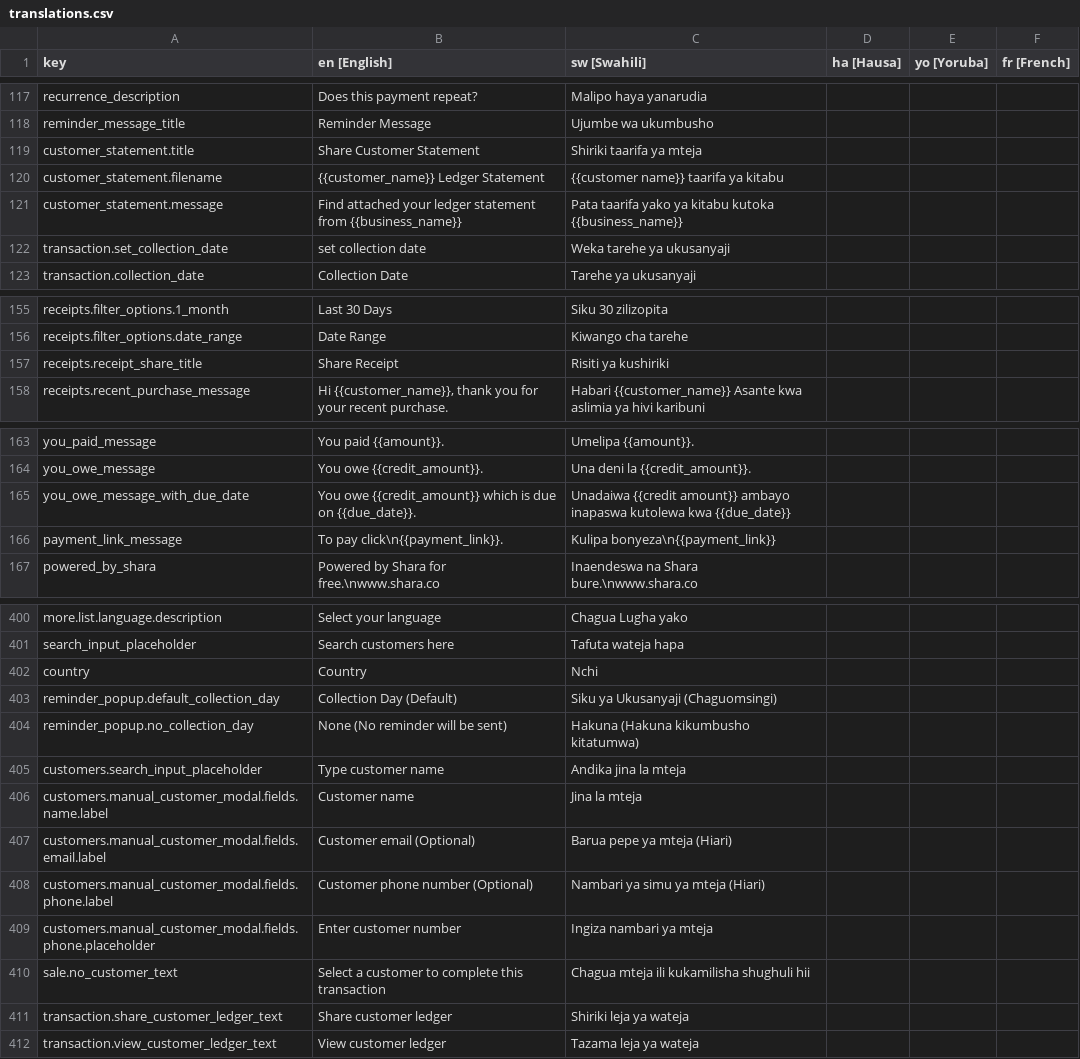
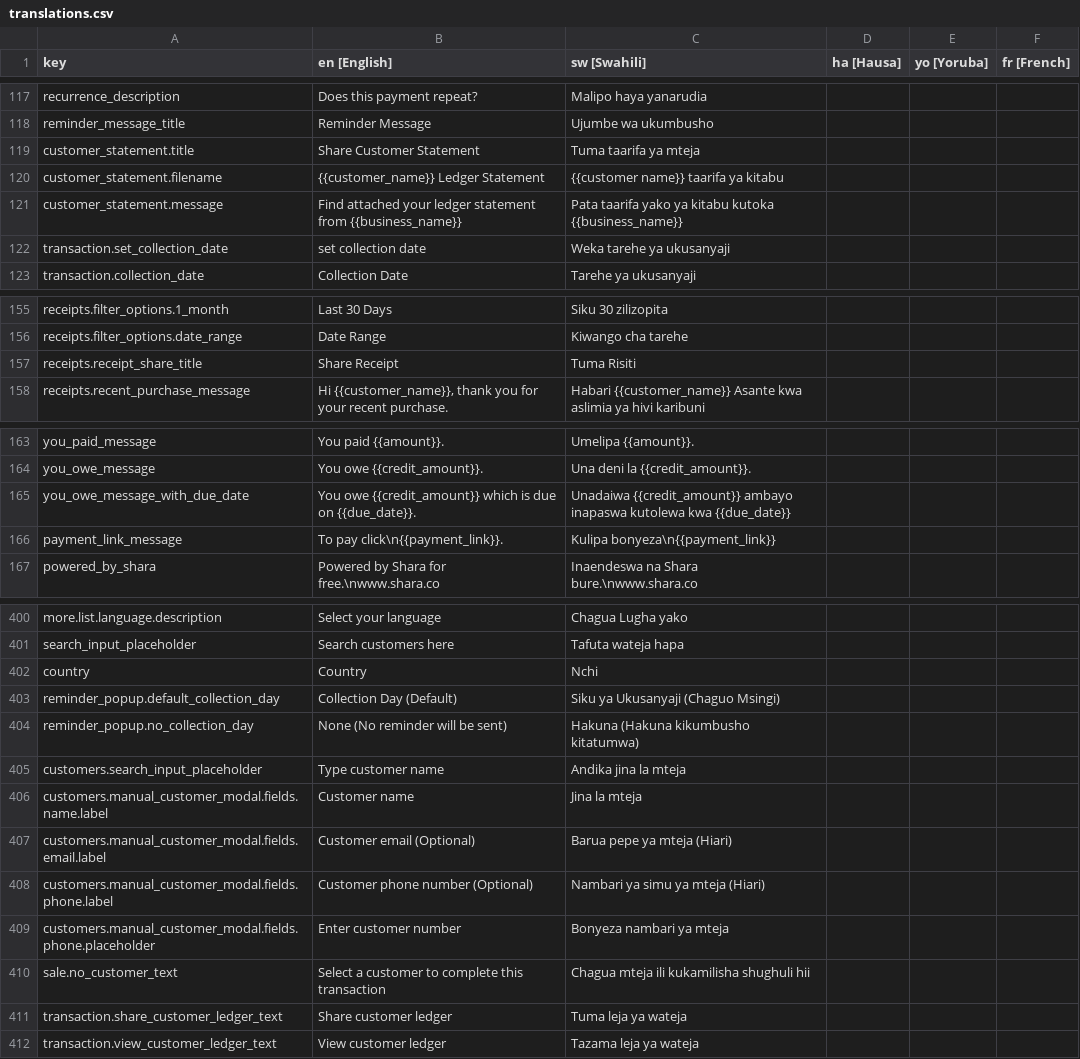
Before and after one commit to klever34/shara-lite, a CSV file: shara-lite/app/services/i18n/translations/translations.csv, drawn as a sheet; only a part is shown, gaps mark what is left out.

```diff
--- a/shara-lite/app/services/i18n/translations/translations.csv
+++ b/shara-lite/app/services/i18n/translations/translations.csv
@@ -118,3 +118,3 @@ recurrence_description,Does this payment repeat?,Malipo haya yanarudia,,,
 reminder_message_title,Reminder Message,Ujumbe wa ukumbusho,,,
-customer_statement.title,Share Customer Statement,Shiriki taarifa ya mteja,,,
+customer_statement.title,Share Customer Statement,Tuma taarifa ya mteja,,,
 customer_statement.filename,{{customer_name}} Ledger Statement,{{customer name}} taarifa ya kitabu,,,
@@ -156,3 +156,3 @@ receipts.filter_options.1_month,Last 30 Days,Siku 30 zilizopita ,,,
 receipts.filter_options.date_range,Date Range,Kiwango cha tarehe,,,
-receipts.receipt_share_title,Share Receipt,Risiti ya kushiriki,,,
+receipts.receipt_share_title,Share Receipt,Tuma Risiti,,,
 receipts.recent_purchase_message,"Hi {{customer_name}}, thank you for your recent purchase.",Habari {{customer_name}} Asante kwa aslimia ya hivi karibuni,,,
@@ -164,3 +164,3 @@ you_paid_message,You paid {{amount}}.,Umelipa {{amount}}.,,,
 you_owe_message,You owe {{credit_amount}}.,Una deni la {{credit_amount}}.,,,
-you_owe_message_with_due_date,You owe {{credit_amount}} which is due on {{due_date}}.,Unadaiwa {{credit amount}} ambayo inapaswa kutolewa kwa {{due_date}},,,
+you_owe_message_with_due_date,You owe {{credit_amount}} which is due on {{due_date}}.,Unadaiwa {{credit_amount}} ambayo inapaswa kutolewa kwa {{due_date}},,,
 payment_link_message,To pay click\n{{payment_link}}.,Kulipa bonyeza\n{{payment_link}},,,
@@ -402,3 +402,3 @@ search_input_placeholder,Search customers here,Tafuta wateja hapa,,,
 country,Country,Nchi,,,
-reminder_popup.default_collection_day,Collection Day (Default),Siku ya Ukusanyaji (Chaguomsingi),,,
+reminder_popup.default_collection_day,Collection Day (Default),Siku ya Ukusanyaji (Chaguo Msingi),,,
 reminder_popup.no_collection_day,None (No reminder will be sent),Hakuna (Hakuna kikumbusho kitatumwa),,,
@@ -408,5 +408,5 @@ customers.manual_customer_modal.fields.email.label,Customer email (Optional),Bar
 customers.manual_customer_modal.fields.phone.label,Customer phone number (Optional),Nambari ya simu ya mteja (Hiari),,,
-customers.manual_customer_modal.fields.phone.placeholder,Enter customer number,Ingiza nambari ya mteja,,,
+customers.manual_customer_modal.fields.phone.placeholder,Enter customer number,Bonyeza nambari ya mteja,,,
 sale.no_customer_text,Select a customer to complete this transaction,Chagua mteja ili kukamilisha shughuli hii,,,
-transaction.share_customer_ledger_text,Share customer ledger,Shiriki leja ya wateja,,,
+transaction.share_customer_ledger_text,Share customer ledger,Tuma leja ya wateja,,,
 transaction.view_customer_ledger_text,View customer ledger,Tazama leja ya wateja,,,
```
Also changed, not shown: 4 other files.
